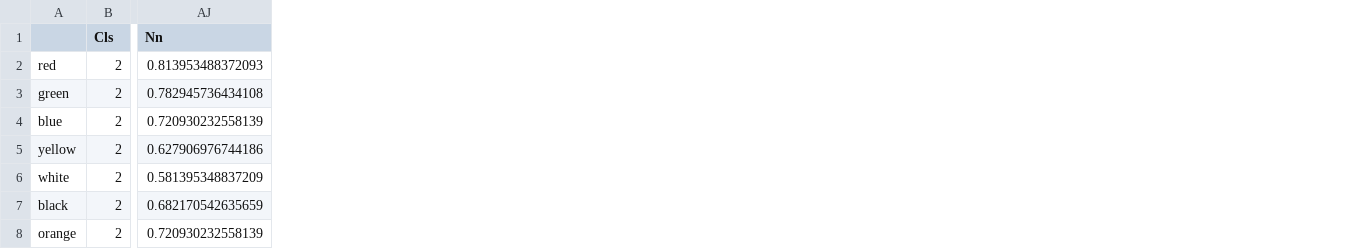
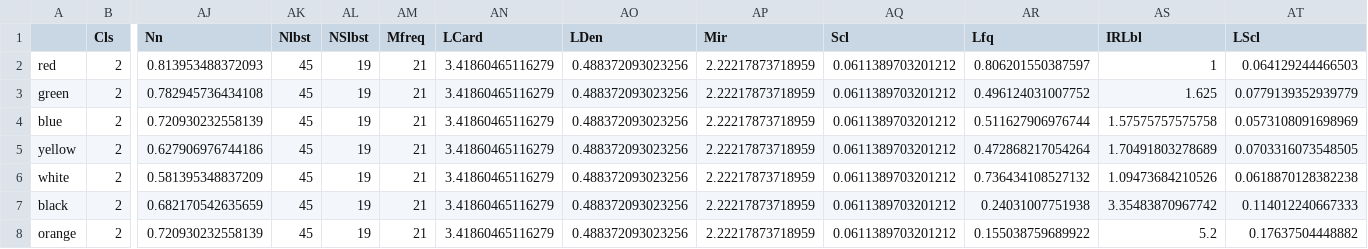
Before and after one commit to rivolli/mlmlbr, a CSV file: results/flags.csv, drawn as a sheet; only a part is shown, gaps mark what is left out; the diff names each change by its address in the sheet, - before the commit and + after, or states it on an @@ line.

Commit message:
Generating new metabase and RANDOM results

```diff
--- a/results/flags.csv
+++ b/results/flags.csv
+column AK (Nlbst), rows 2-8: all 45
+column AL (NSlbst), rows 2-8: all 19
+column AM (Mfreq), rows 2-8: all 21
+column AN (LCard), rows 2-8: all 3.41860465116279
+column AO (LDen), rows 2-8: all 0.488372093023256
+column AP (Mir), rows 2-8: all 2.22217873718959
+column AQ (Scl), rows 2-8: all 0.0611389703201212
+column AR (Lfq), rows 2-8: 0.806201550387597 | 0.496124031007752 | 0.511627906976744 | 0.472868217054264 | 0.736434108527132 | 0.24031007751938 | 0.155038759689922
+column AS (IRLbl), rows 2-8: 1 | 1.625 | 1.57575757575758 | 1.70491803278689 | 1.09473684210526 | 3.35483870967742 | 5.2
+column AT (LScl), rows 2-8: 0.064129244466503 | 0.0779139352939779 | 0.0573108091698969 | 0.0703316073548505 | 0.0618870128382238 | 0.114012240667333 | 0.17637504448882
```
Also changed, not shown: results/flags-info.csv, results/genbase-info.csv, 19 other files.
